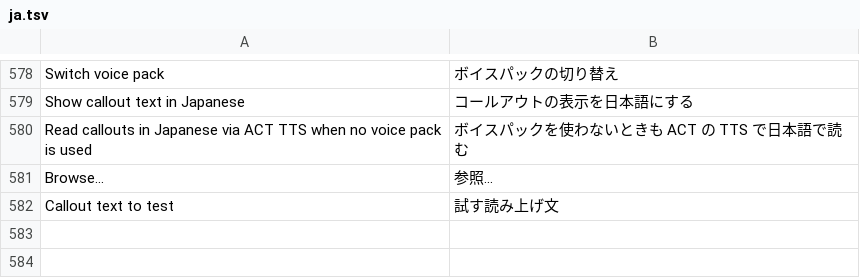
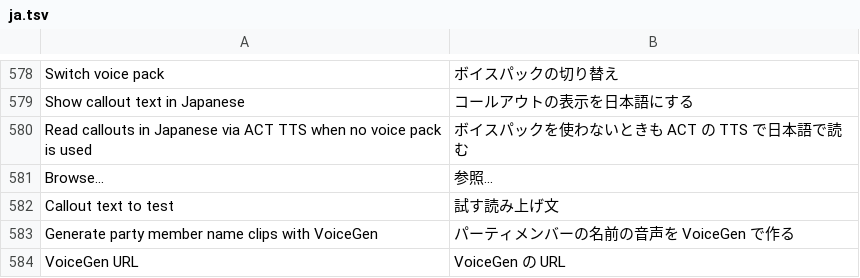
Before and after one commit to ElenaChan-me/Triggevent-Plus, a TSV file: xivsupport/src/main/resources/i18n/ja.tsv, drawn as a sheet; only a part is shown, gaps mark what is left out; the diff names each change by its address in the sheet, - before the commit and + after, or states it on an @@ line.

Commit message:
feat: パーティメンバーの名前の音声を VoiceGen に作らせる設定を追加

```diff
--- a/xivsupport/src/main/resources/i18n/ja.tsv
+++ b/xivsupport/src/main/resources/i18n/ja.tsv
+row 583: Generate party member name clips with VoiceGen | パーティメンバーの名前の音声を VoiceGen で作る
+row 584: VoiceGen URL | VoiceGen の URL
```
Also changed, not shown: xivsupport/src/main/resources/i18n/ko.tsv, xivsupport/src/main/resources/i18n/zh.tsv, 4 other files.
